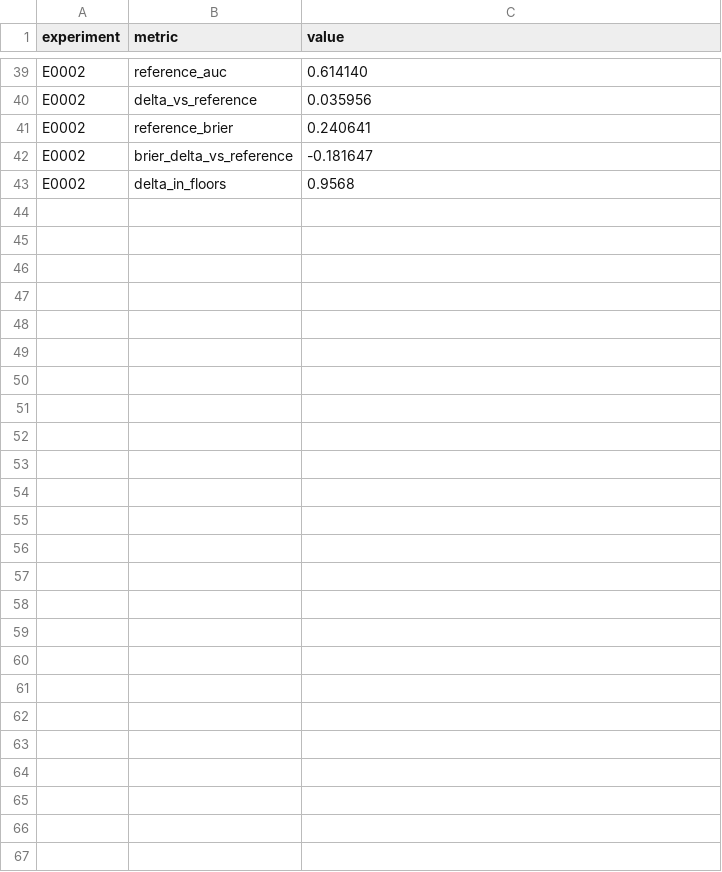
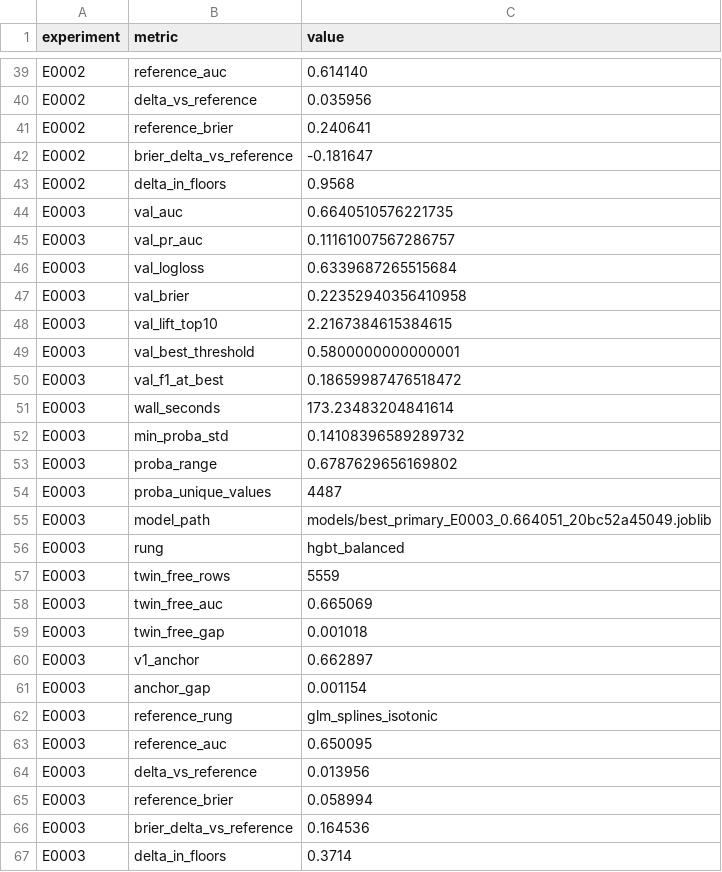
Before and after one commit to Xiang-Shan/klein-auto-research, a TSV file: studies/12-insurance-claims-frequency/aux_metrics.tsv, drawn as a sheet; only a part is shown, gaps mark what is left out; the diff names each change by its address in the sheet, - before the commit and + after, or states it on an @@ line.

```diff
--- a/studies/12-insurance-claims-frequency/aux_metrics.tsv
+++ b/studies/12-insurance-claims-frequency/aux_metrics.tsv
+row 44: E0003 | val_auc | 0.6640510576221735
+row 45: E0003 | val_pr_auc | 0.11161007567286757
+row 46: E0003 | val_logloss | 0.6339687265515684
+row 47: E0003 | val_brier | 0.22352940356410958
+row 48: E0003 | val_lift_top10 | 2.2167384615384615
+row 49: E0003 | val_best_threshold | 0.5800000000000001
+row 50: E0003 | val_f1_at_best | 0.18659987476518472
+row 51: E0003 | wall_seconds | 173.23483204841614
+row 52: E0003 | min_proba_std | 0.14108396589289732
+row 53: E0003 | proba_range | 0.6787629656169802
+row 54: E0003 | proba_unique_values | 4487
+row 55: E0003 | model_path | models/best_primary_E0003_0.664051_20bc52a45049.joblib
+row 56: E0003 | rung | hgbt_balanced
+row 57: E0003 | twin_free_rows | 5559
+row 58: E0003 | twin_free_auc | 0.665069
+row 59: E0003 | twin_free_gap | 0.001018
+row 60: E0003 | v1_anchor | 0.662897
+row 61: E0003 | anchor_gap | 0.001154
+row 62: E0003 | reference_rung | glm_splines_isotonic
+row 63: E0003 | reference_auc | 0.650095
+row 64: E0003 | delta_vs_reference | 0.013956
+row 65: E0003 | reference_brier | 0.058994
+row 66: E0003 | brier_delta_vs_reference | 0.164536
+row 67: E0003 | delta_in_floors | 0.3714
```
Also changed, not shown: studies/12-insurance-claims-frequency/models/manifest.tsv, studies/12-insurance-claims-frequency/results.tsv, 4 other files.
